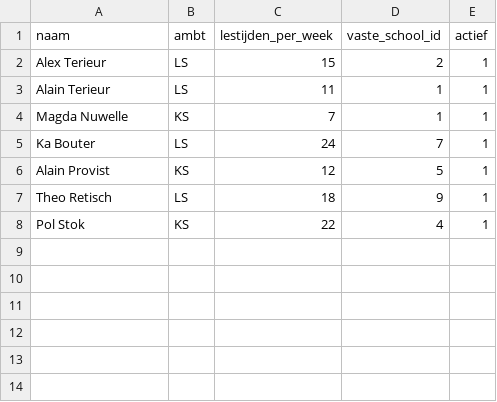
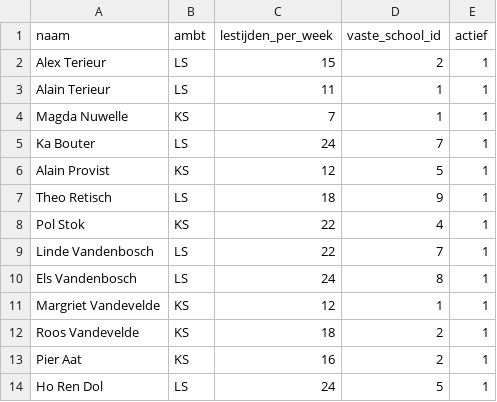
Before and after one commit to dgrootem/lpf, a CSV file: database/seeds/csvs/leerkrachten.csv, drawn as a sheet; the diff names each change by its address in the sheet, - before the commit and + after, or states it on an @@ line.

```diff
--- a/database/seeds/csvs/leerkrachten.csv
+++ b/database/seeds/csvs/leerkrachten.csv
+row 9: Linde Vandenbosch | LS | 22 | 7 | 1
+row 10: Els Vandenbosch | LS | 24 | 8 | 1
+row 11: Margriet Vandevelde | KS | 12 | 1 | 1
+row 12: Roos Vandevelde | KS | 18 | 2 | 1
+row 13: Pier Aat | KS | 16 | 2 | 1
+row 14: Ho Ren Dol | LS | 24 | 5 | 1
```
Also changed, not shown: 11 other files.
